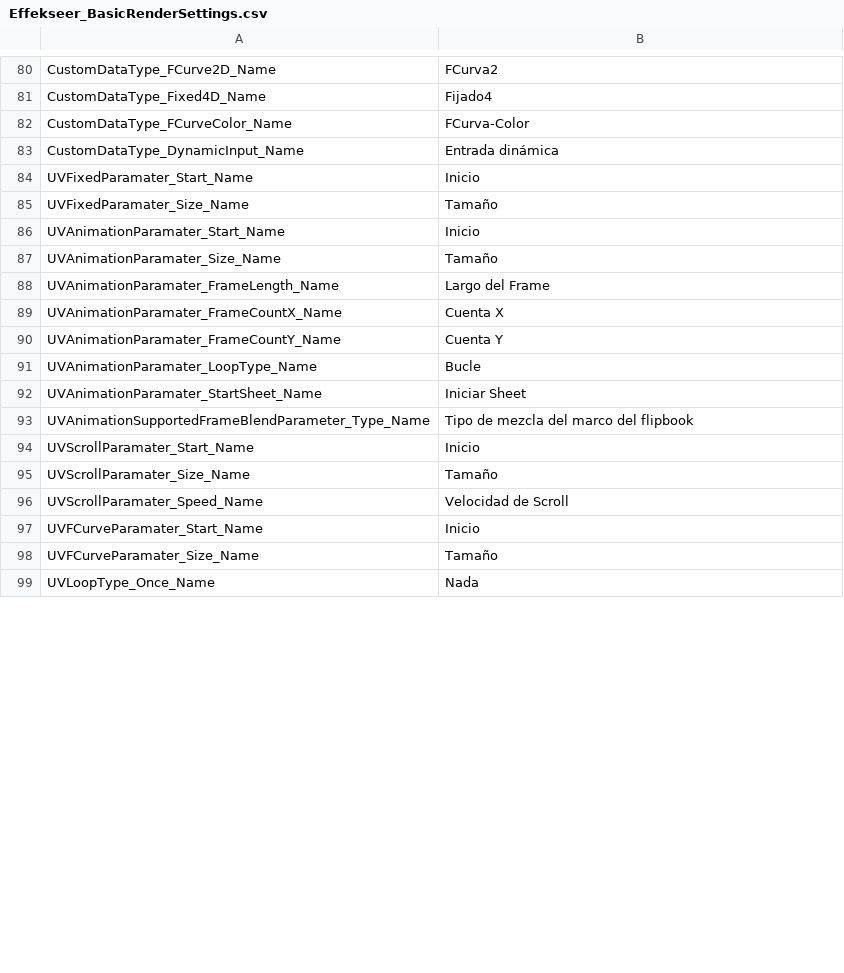
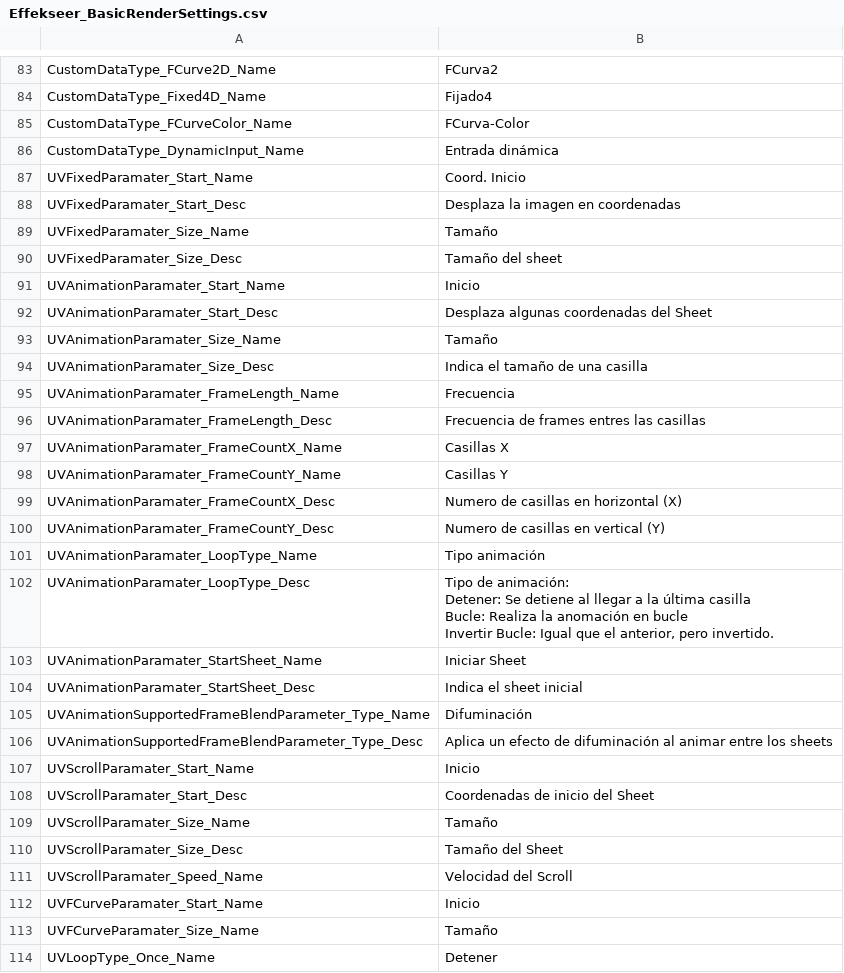
Before and after one commit to effekseer/Effekseer, a CSV file: Dev/release/resources/languages/es/Effekseer_BasicRenderSettings.csv, drawn as a sheet; only a part is shown, gaps mark what is left out; the diff covers the shown part only.

Commit message:
Improve translation

```diff
--- a/Dev/release/resources/languages/es/Effekseer_BasicRenderSettings.csv
+++ b/Dev/release/resources/languages/es/Effekseer_BasicRenderSettings.csv
@@ -88,17 +93,32 @@ CustomDataType_FCurveColor_Name,FCurva-Color
 CustomDataType_DynamicInput_Name,Entrada dinámica
-UVFixedParamater_Start_Name,Inicio
+UVFixedParamater_Start_Name,Coord. Inicio
+UVFixedParamater_Start_Desc,Desplaza la imagen en coordenadas
 UVFixedParamater_Size_Name,Tamaño
+UVFixedParamater_Size_Desc,Tamaño del sheet
 UVAnimationParamater_Start_Name,Inicio
+UVAnimationParamater_Start_Desc,Desplaza algunas coordenadas del Sheet
 UVAnimationParamater_Size_Name,Tamaño
-UVAnimationParamater_FrameLength_Name,Largo del Frame
-UVAnimationParamater_FrameCountX_Name,Cuenta X
-UVAnimationParamater_FrameCountY_Name,Cuenta Y
-UVAnimationParamater_LoopType_Name,Bucle
+UVAnimationParamater_Size_Desc,Indica el tamaño de una casilla
+UVAnimationParamater_FrameLength_Name,Frecuencia
+UVAnimationParamater_FrameLength_Desc,Frecuencia de frames entres las casillas
+UVAnimationParamater_FrameCountX_Name,Casillas X
+UVAnimationParamater_FrameCountY_Name,Casillas Y
+UVAnimationParamater_FrameCountX_Desc,Numero de casillas en horizontal (X)
+UVAnimationParamater_FrameCountY_Desc,Numero de casillas en vertical (Y)
+UVAnimationParamater_LoopType_Name,Tipo animación
+UVAnimationParamater_LoopType_Desc,"Tipo de animación:
+Detener: Se detiene al llegar a la última casilla
+Bucle: Realiza la anomación en bucle
+Invertir Bucle: Igual que el anterior, pero invertido."
 UVAnimationParamater_StartSheet_Name,Iniciar Sheet
-UVAnimationSupportedFrameBlendParameter_Type_Name,Tipo de mezcla del marco del flipbook
+UVAnimationParamater_StartSheet_Desc,Indica el sheet inicial
+UVAnimationSupportedFrameBlendParameter_Type_Name,Difuminación
+UVAnimationSupportedFrameBlendParameter_Type_Desc,Aplica un efecto de difuminación al animar entre los sheets
 UVScrollParamater_Start_Name,Inicio
+UVScrollParamater_Start_Desc,Coordenadas de inicio del Sheet
 UVScrollParamater_Size_Name,Tamaño
-UVScrollParamater_Speed_Name,Velocidad de Scroll
+UVScrollParamater_Size_Desc,Tamaño del Sheet
+UVScrollParamater_Speed_Name,Velocidad del Scroll
 UVFCurveParamater_Start_Name,Inicio
 UVFCurveParamater_Size_Name,Tamaño
-UVLoopType_Once_Name,Nada
+UVLoopType_Once_Name,Detener
```
Also changed, not shown: 3 added rows and 12 edited cells elsewhere in this file, Dev/release/resources/languages/es/Effekseer.csv, Dev/release/resources/languages/es/Effekseer_Options.csv, 11 other files.
